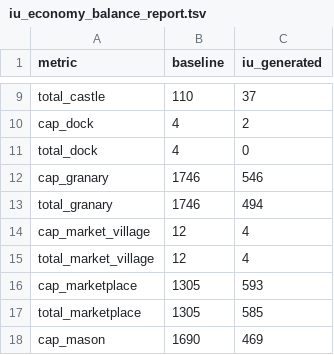
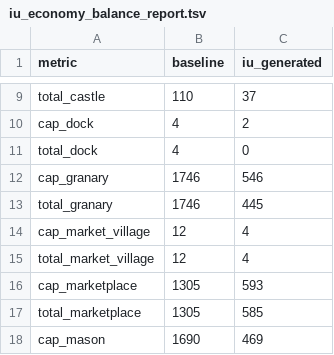
Before and after one commit to man-netcat/Imperator-Universalis, a TSV file: tools/ir_to_eu5/iu_economy_balance_report.tsv, drawn as a sheet; only a part is shown, gaps mark what is left out; the diff covers the shown part only.

```diff
--- a/tools/ir_to_eu5/iu_economy_balance_report.tsv
+++ b/tools/ir_to_eu5/iu_economy_balance_report.tsv
@@ -12,3 +12,3 @@ total_dock	4	0
 cap_granary	1746	546
-total_granary	1746	494
+total_granary	1746	445
 cap_market_village	12	4
```
Also changed, not shown: 12 edited cells elsewhere in this file, tools/ir_to_eu5/iu_location_development_overrides.tsv, 33 other files.
